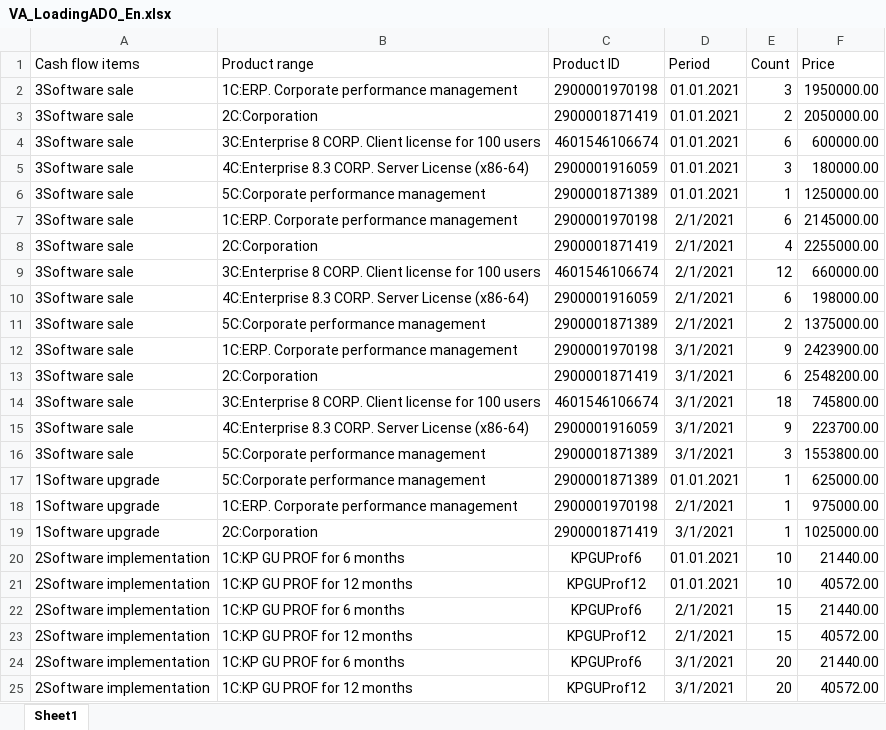
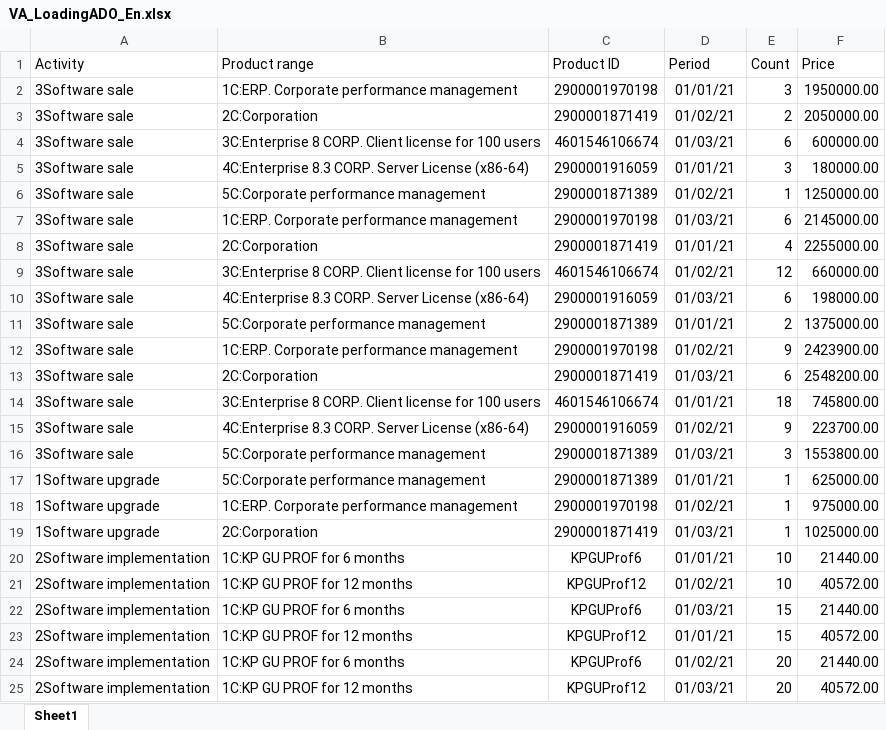
Before and after one commit to Tavalik/VA-Tests-Perform-En-En-Budget, an Excel workbook: Макеты/ADO_En/VA_LoadingADO_En.xlsx, sheet Sheet1, drawn as a sheet; values as stored, in another font and other column widths than the file's, no borders; the diff names each change by its address in the sheet, - before the commit and + after, or states it on an @@ line.

```diff
--- a/Макеты/ADO_En/VA_LoadingADO_En.xlsx (sheet Sheet1)
+++ b/Макеты/ADO_En/VA_LoadingADO_En.xlsx (sheet Sheet1)
-A1: Cash flow items
+A1: Activity
-D2 (Period): 01.01.2021
+D2 (Period): 01/01/21
-D3 (Period): 01.01.2021
+D3 (Period): 01/02/21
-D4 (Period): 01.01.2021
+D4 (Period): 01/03/21
-D5 (Period): 01.01.2021
+D5 (Period): 01/01/21
-D6 (Period): 01.01.2021
+D6 (Period): 01/02/21
-D7 (Period): 2/1/2021
+D7 (Period): 01/03/21
-D8 (Period): 2/1/2021
+D8 (Period): 01/01/21
-D9 (Period): 2/1/2021
+D9 (Period): 01/02/21
-D10 (Period): 2/1/2021
+D10 (Period): 01/03/21
-D11 (Period): 2/1/2021
+D11 (Period): 01/01/21
-D12 (Period): 3/1/2021
+D12 (Period): 01/02/21
-D13 (Period): 3/1/2021
+D13 (Period): 01/03/21
-D14 (Period): 3/1/2021
+D14 (Period): 01/01/21
-D15 (Period): 3/1/2021
+D15 (Period): 01/02/21
-D16 (Period): 3/1/2021
+D16 (Period): 01/03/21
-D17 (Period): 01.01.2021
+D17 (Period): 01/01/21
-D18 (Period): 2/1/2021
+D18 (Period): 01/02/21
-D19 (Period): 3/1/2021
+D19 (Period): 01/03/21
-D20 (Period): 01.01.2021
+D20 (Period): 01/01/21
-D21 (Period): 01.01.2021
+D21 (Period): 01/02/21
-D22 (Period): 2/1/2021
+D22 (Period): 01/03/21
-D23 (Period): 2/1/2021
+D23 (Period): 01/01/21
-D24 (Period): 3/1/2021
+D24 (Period): 01/02/21
-D25 (Period): 3/1/2021
+D25 (Period): 01/03/21
```
Also changed, not shown: Макеты/ADO/ВА_ЗагрузкаADO.xlsx, 48 other files.
